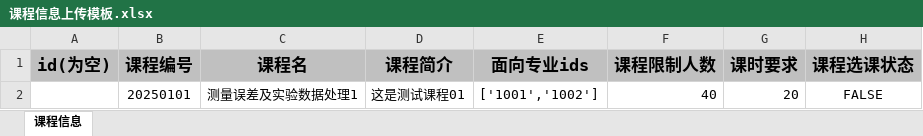
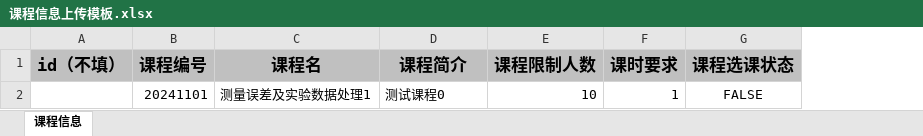
Before and after one commit to qianchunzhao322/cqut, an Excel workbook: public/excel/课程信息上传模板.xlsx, sheet 课程信息, drawn as a sheet; values as stored, in another font and other column widths than the file's, no borders; removed rows and columns are numbered as before the commit, all else as after; the diff names each change by its address in the sheet, - before the commit and + after, or states it on an @@ line.

```diff
--- a/public/excel/课程信息上传模板.xlsx (sheet 课程信息)
+++ b/public/excel/课程信息上传模板.xlsx (sheet 课程信息)
-column A (id(为空)), empty
+column A (id（不填）), empty
-column E (面向专业ids), empty
-row 2:  | 20250101 | 测量误差及实验数据处理1 | 这是测试课程01 | ['1001','1002'] | 40 | 20 | FALSE
+row 2:  | 20241101 | 测量误差及实验数据处理1 | 测试课程0 | 10 | 1 | FALSE
```
Also changed, not shown: public/excel/专业信息上传模板.xlsx, public/excel/学生信息上传模板.xlsx, 57 other files.
